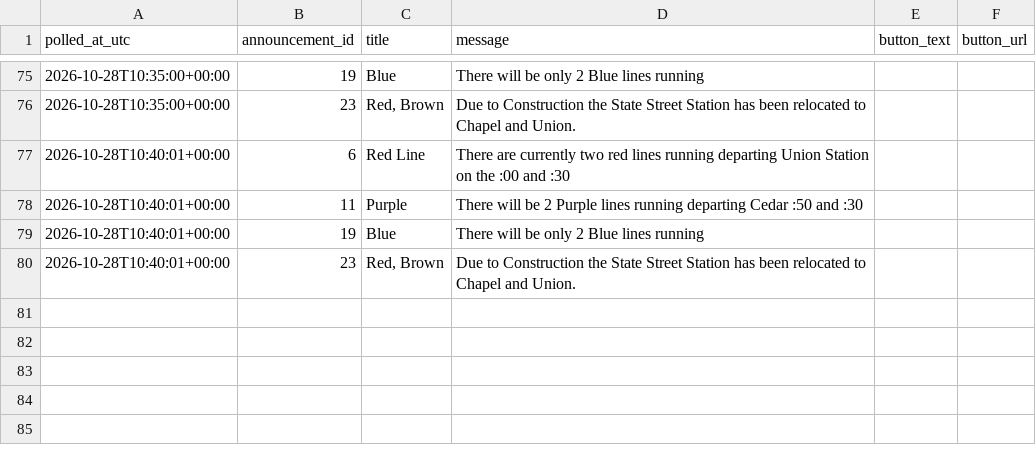
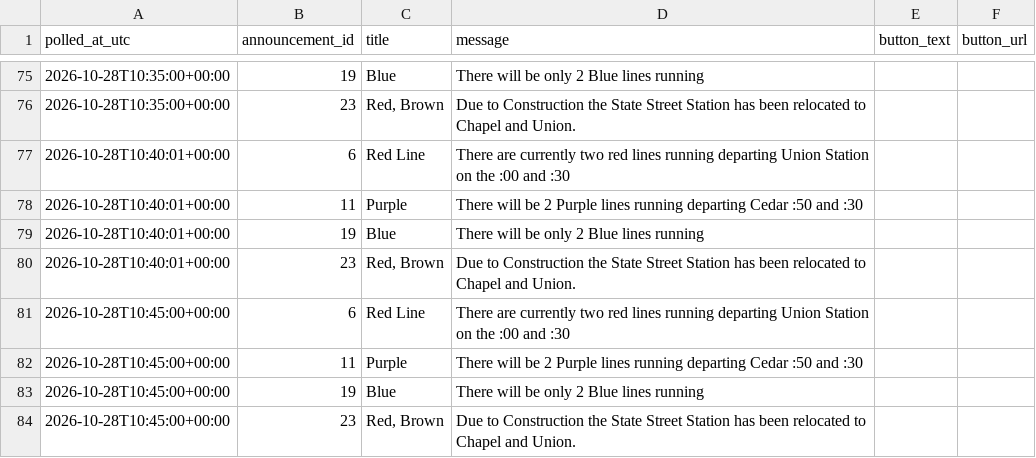
Before and after one commit to vchen017/downtowner-recorder, a CSV file: data/2026-10-28/announcements.csv, drawn as a sheet; only a part is shown, gaps mark what is left out; the diff names each change by its address in the sheet, - before the commit and + after, or states it on an @@ line.

```diff
--- a/data/2026-10-28/announcements.csv
+++ b/data/2026-10-28/announcements.csv
+row 81: 2026-10-28T10:45:00+00:00 | 6 | Red Line | There are currently two red lines running departing Union Station on the :00 and :30
+row 82: 2026-10-28T10:45:00+00:00 | 11 | Purple | There will be 2 Purple lines running departing Cedar :50 and :30
+row 83: 2026-10-28T10:45:00+00:00 | 19 | Blue | There will be only 2 Blue lines running
+row 84: 2026-10-28T10:45:00+00:00 | 23 | Red, Brown | Due to Construction the State Street Station has been relocated to Chapel and Union.
```
Also changed, not shown: data/2026-10-28/buses.csv, data/2026-10-28/route_status.csv, 1 other file.
